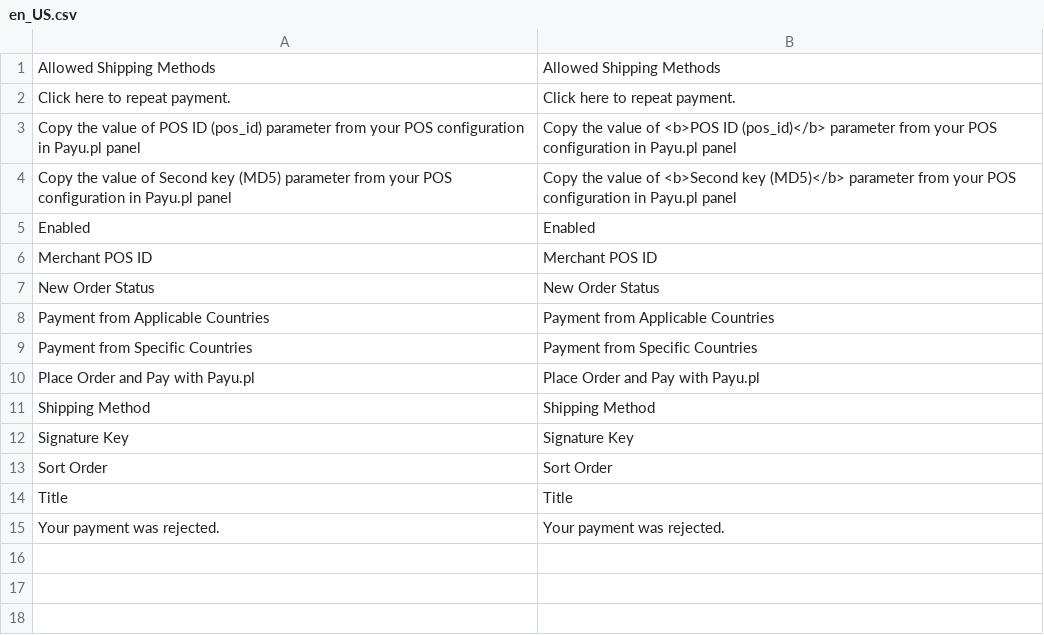
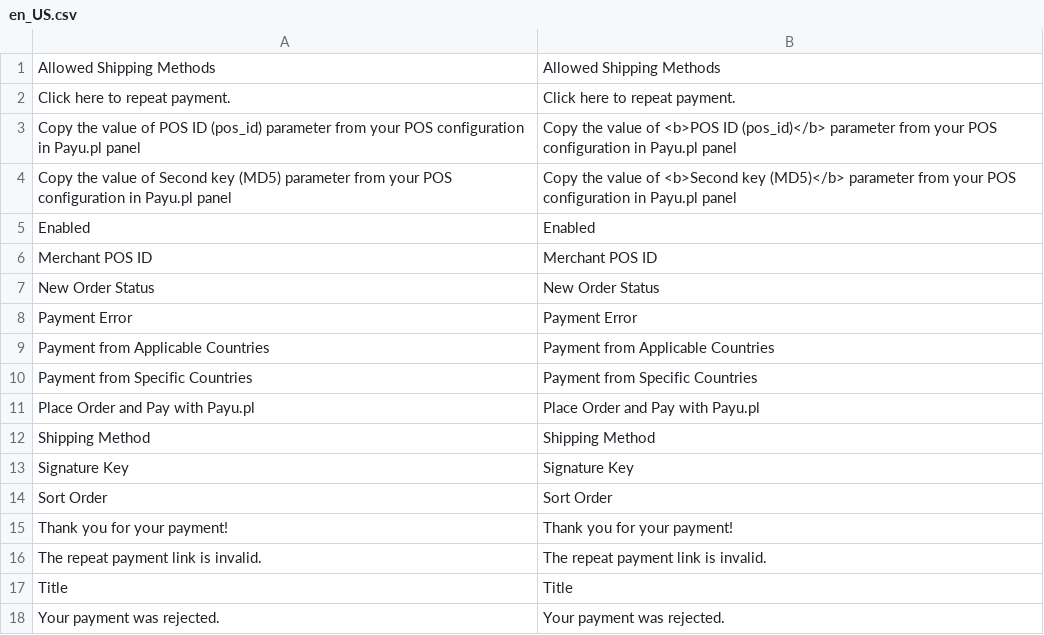
Before and after one commit to ORBA/magento2_payupl, a CSV file: i18n/en_US.csv, drawn as a sheet.

```diff
--- a/i18n/en_US.csv
+++ b/i18n/en_US.csv
@@ -7,2 +7,3 @@
 "New Order Status","New Order Status"
+"Payment Error","Payment Error"
 "Payment from Applicable Countries","Payment from Applicable Countries"
@@ -13,2 +14,4 @@
 "Sort Order","Sort Order"
+"Thank you for your payment!","Thank you for your payment!"
+"The repeat payment link is invalid.","The repeat payment link is invalid."
 "Title","Title"
```
Also changed, not shown: i18n/pl_PL.csv, 27 other files.
